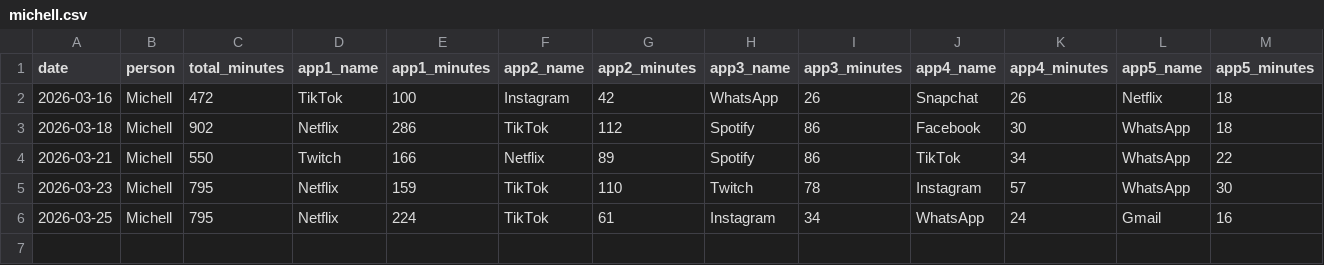
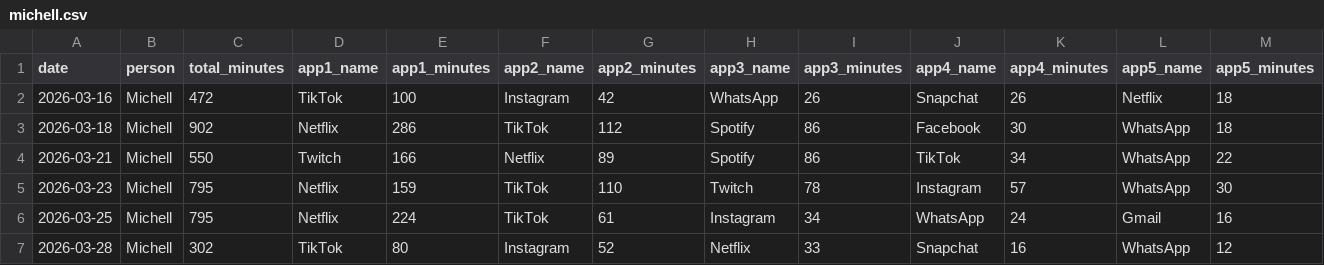
Before and after one commit to Nerox74/screentime-dashboard, a CSV file: data/michell.csv, drawn as a sheet.

```diff
--- a/data/michell.csv
+++ b/data/michell.csv
@@ -6 +6,2 @@ date,person,total_minutes,app1_name,app1_minutes,app2_name,app2_minutes,app3_nam
 2026-03-25,Michell,795,Netflix,224,TikTok,61,Instagram,34,WhatsApp,24,Gmail,16
+2026-03-28,Michell,302,TikTok,80,Instagram,52,Netflix,33,Snapchat,16,WhatsApp,12
```
